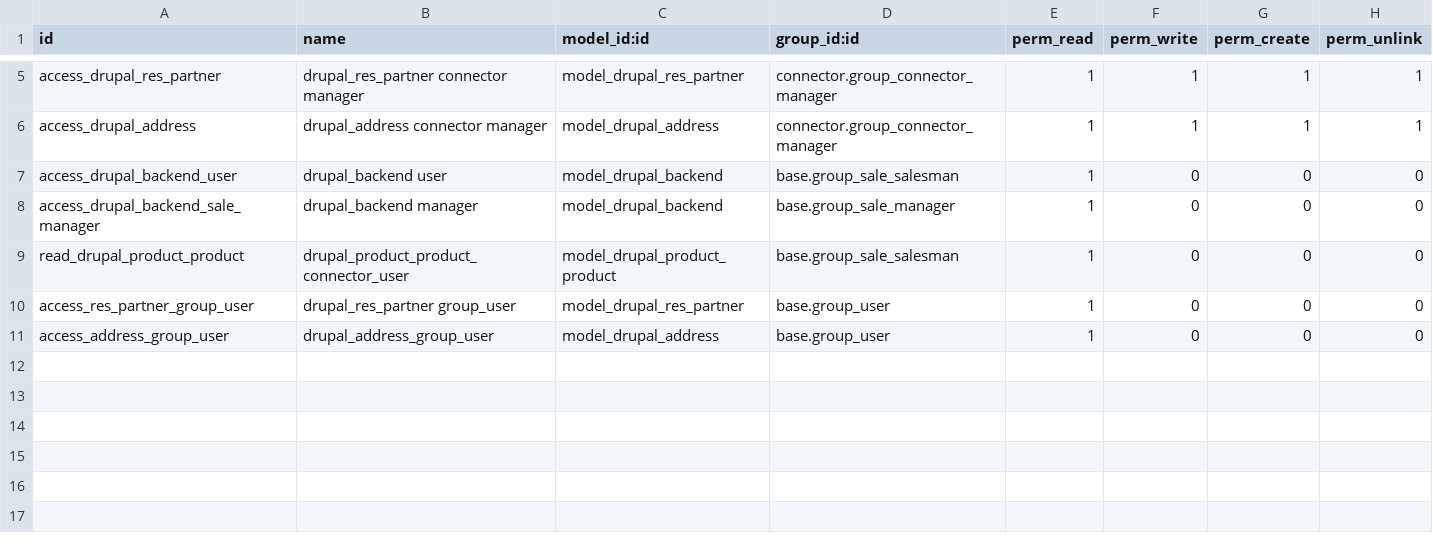
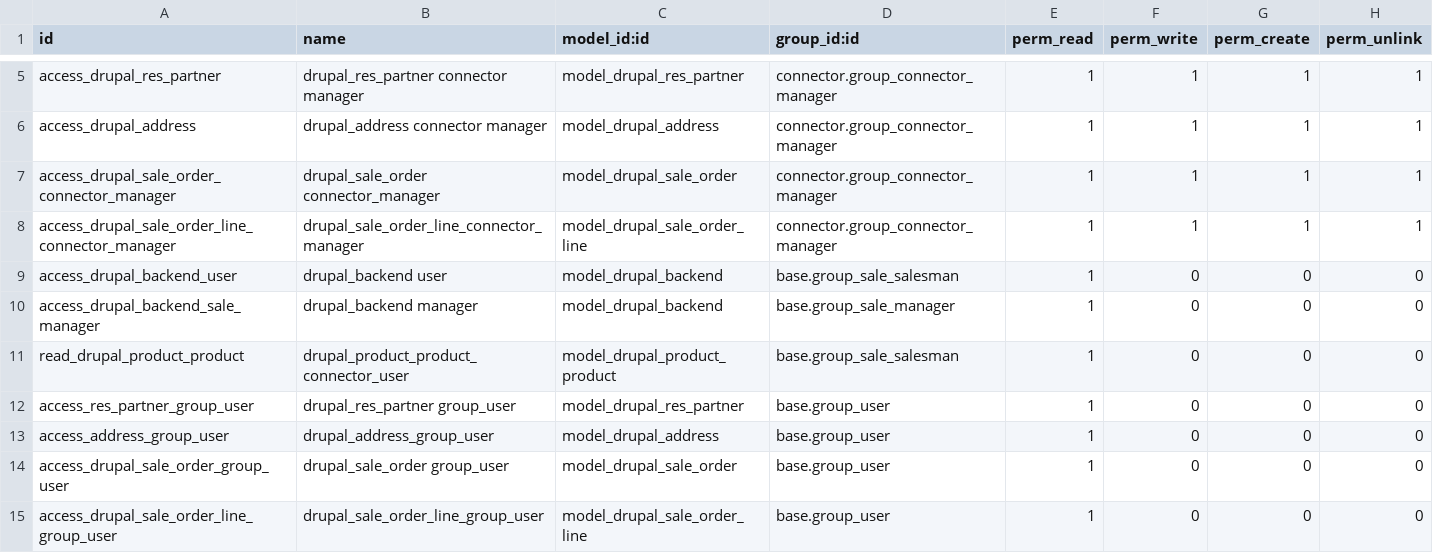
Before and after one commit to OpenPymeMx/connector-drupal, a CSV file: connector_drupal_ecommerce/security/ir.model.access.csv, drawn as a sheet; only a part is shown, gaps mark what is left out.

Commit message:
fix(drupal.sale.order): add default security

```diff
--- a/connector_drupal_ecommerce/security/ir.model.access.csv
+++ b/connector_drupal_ecommerce/security/ir.model.access.csv
@@ -6,2 +6,4 @@ access_drupal_res_partner,drupal_res_partner connector manager,model_drupal_res_
 access_drupal_address,drupal_address connector manager,model_drupal_address,connector.group_connector_manager,1,1,1,1
+access_drupal_sale_order_connector_manager,drupal_sale_order connector_manager,model_drupal_sale_order,connector.group_connector_manager,1,1,1,1
+access_drupal_sale_order_line_connector_manager,drupal_sale_order_line_connector_manager,model_drupal_sale_order_line,connector.group_connector_manager,1,1,1,1
 access_drupal_backend_user,drupal_backend user,model_drupal_backend,base.group_sale_salesman,1,0,0,0
@@ -11 +13,3 @@ access_res_partner_group_user,drupal_res_partner group_user,model_drupal_res_par
 access_address_group_user,drupal_address_group_user,model_drupal_address,base.group_user,1,0,0,0
+access_drupal_sale_order_group_user,drupal_sale_order group_user,model_drupal_sale_order,base.group_user,1,0,0,0
+access_drupal_sale_order_line_group_user,drupal_sale_order_line_group_user,model_drupal_sale_order_line,base.group_user,1,0,0,0
```
